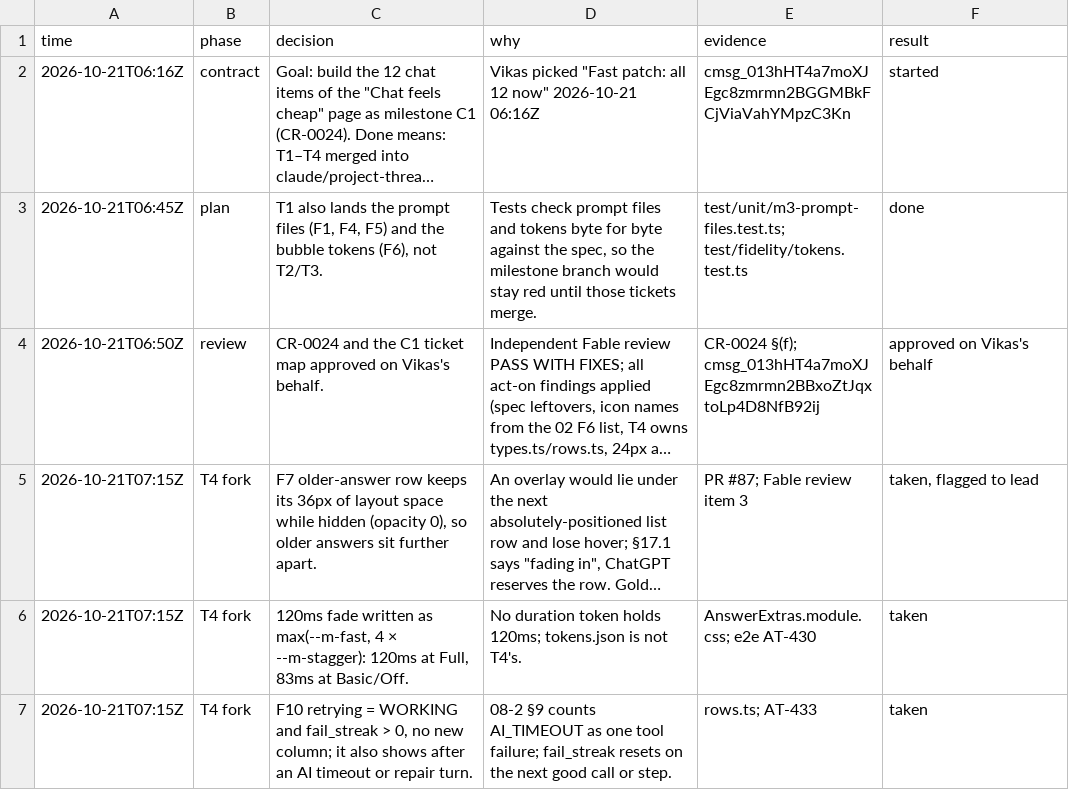
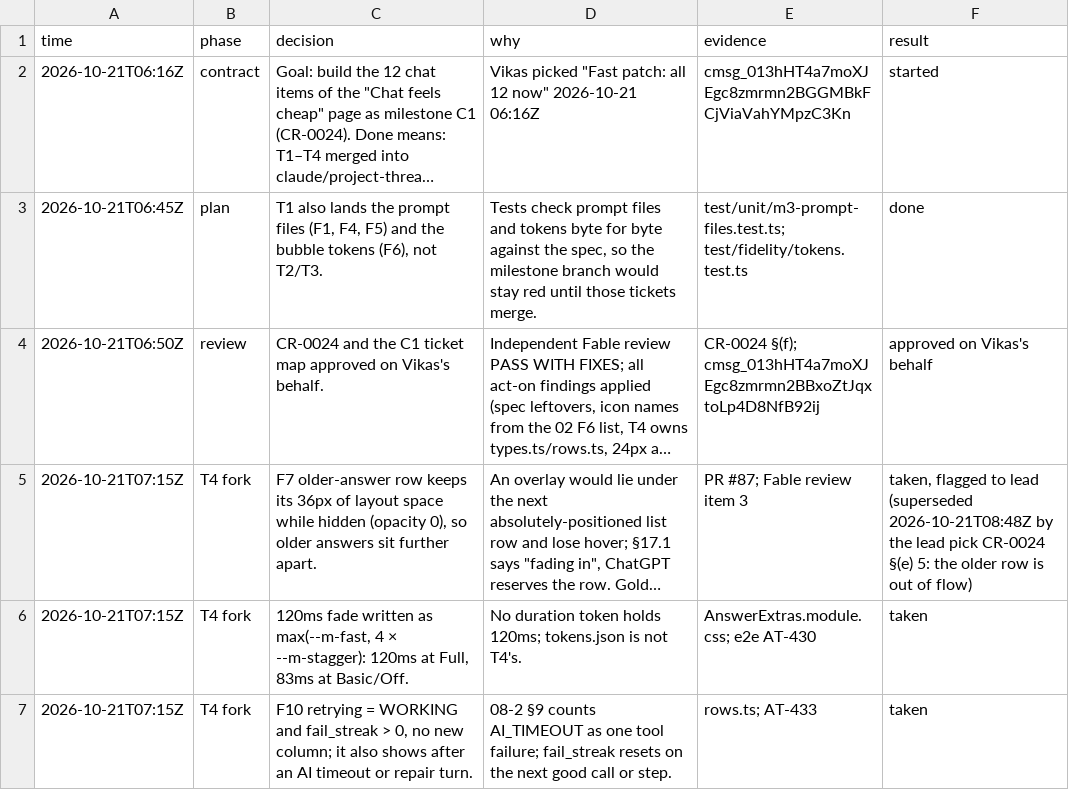
Before and after one commit to vikas53953/foo-agent, a TSV file: docs/decisions/C1.tsv, drawn as a sheet; only a part is shown; long unchanged cells end in …; the diff names each change by its address in the sheet, - before the commit and + after, or states it on an @@ line.

```diff
--- a/docs/decisions/C1.tsv
+++ b/docs/decisions/C1.tsv
-F5 (result): …to lead
+F5 (result): …to lead (superseded 2026-10-21T08:48Z by the lead pick CR-0024 §(e) 5: the older row is out of flow)
```
Also changed, not shown: 1 other file.
